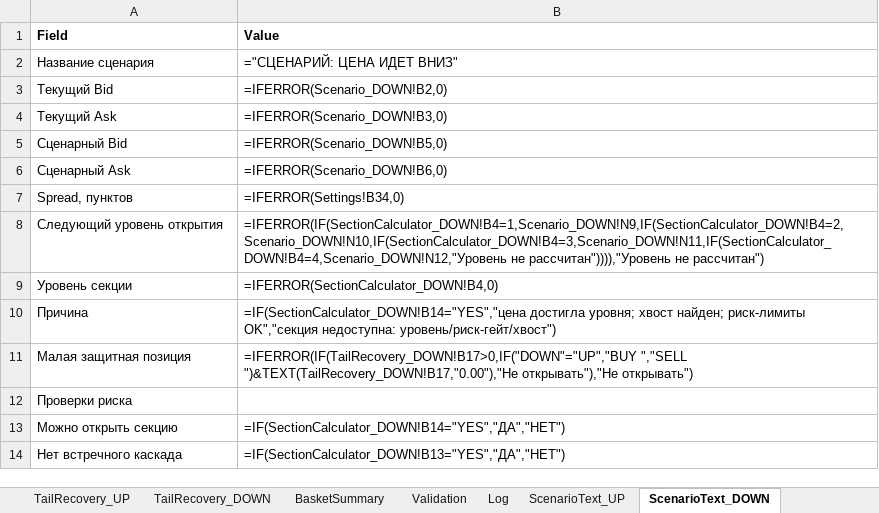
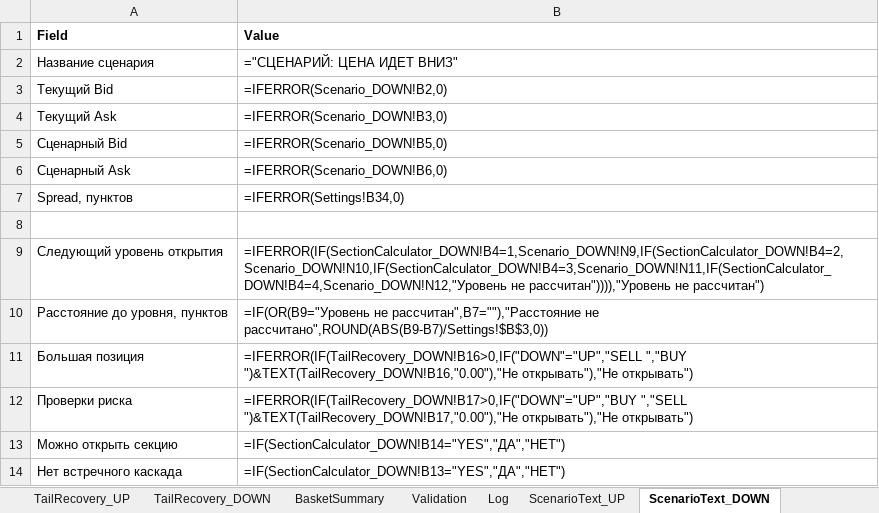
Before and after one commit to ic8812825-maker/chatgpt.com-codex, an Excel workbook: recovery_lock_cascade_next_step/recovery_lock_cascade_next_step.xlsx, sheet ScenarioText_DOWN, drawn as a sheet; only a part is shown; values as stored, in another font and other column widths than the file's, no borders; formulas without a stored value are shown as written; removed rows and columns are numbered as before the commit, all else as after; the diff names each change by its address in the sheet, - before the commit and + after, or states it on an @@ line.

Commit message:
Fix ScenarioText semantic mapping for trigger/distance and add ScenarioSpread checks

```diff
--- a/recovery_lock_cascade_next_step/recovery_lock_cascade_next_step.xlsx (sheet ScenarioText_DOWN)
+++ b/recovery_lock_cascade_next_step/recovery_lock_cascade_next_step.xlsx (sheet ScenarioText_DOWN)
+row 8: (empty)
-row 9: Уровень секции | =IFERROR(SectionCalculator_DOWN!B4,0)
-row 10: Причина | =IF(SectionCalculator_DOWN!B14="YES","цена достигла уровня; хвост найден; риск-лимиты OK","секция недоступна: уровень/риск-гейт/хвост")
-row 11: Малая защитная позиция | =IFERROR(IF(TailRecovery_DOWN!B17>0,IF("DOWN"="UP","BUY ","SELL ")&TEXT(TailRecovery_DOWN!B17,"0.00"),"Не открывать"),"Не открывать")
+row 10: Расстояние до уровня, пунктов | =IF(OR(B9="Уровень не рассчитан",B7=""),"Расстояние не рассчитано",ROUND(ABS(B9-B7)/Settings!$B$3,0))
+row 11: Большая позиция | =IFERROR(IF(TailRecovery_DOWN!B16>0,IF("DOWN"="UP","SELL ","BUY ")&TEXT(TailRecovery_DOWN!B16,"0.00"),"Не открывать"),"Не открывать")
-B12 (Value): (empty)
+B12 (Value): =IFERROR(IF(TailRecovery_DOWN!B17>0,IF("DOWN"="UP","BUY ","SELL ")&TEXT(TailRecovery_DOWN!B17,"0.00"),"Не открывать"),"Не открывать")
```
Also changed, not shown: sheet Validation, sheet ScenarioText_UP, sheet Scenario_DOWN, sheet Scenario_UP, recovery_lock_cascade_next_step/recovery_lock_cascade_next_step_ru.xlsx, 2 other files.
